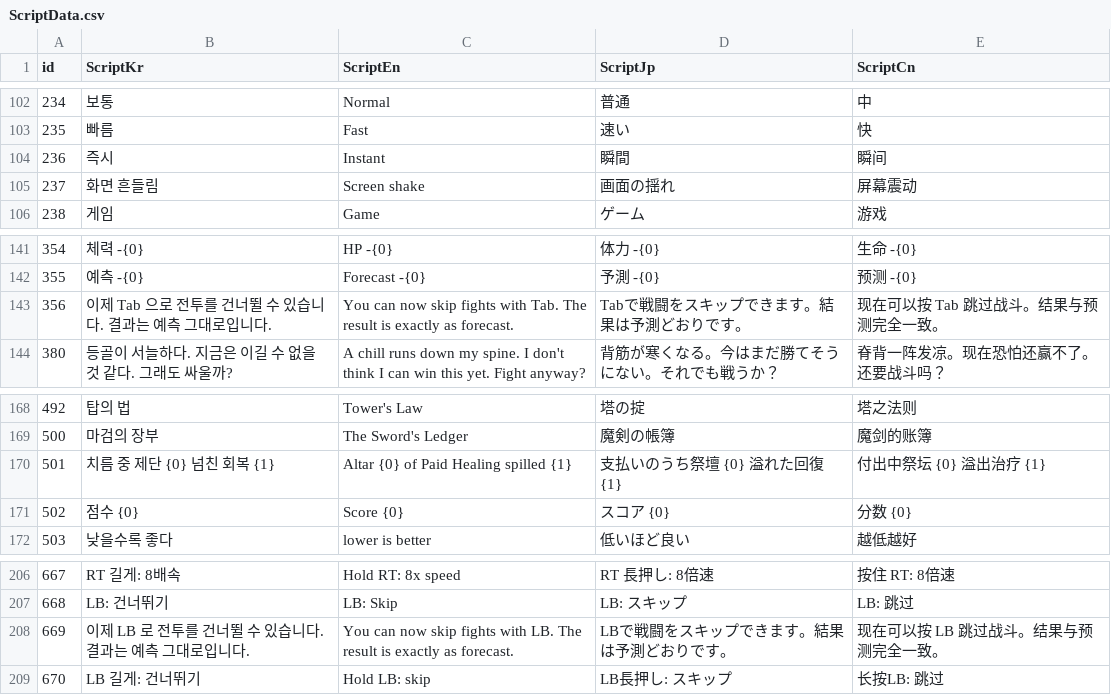
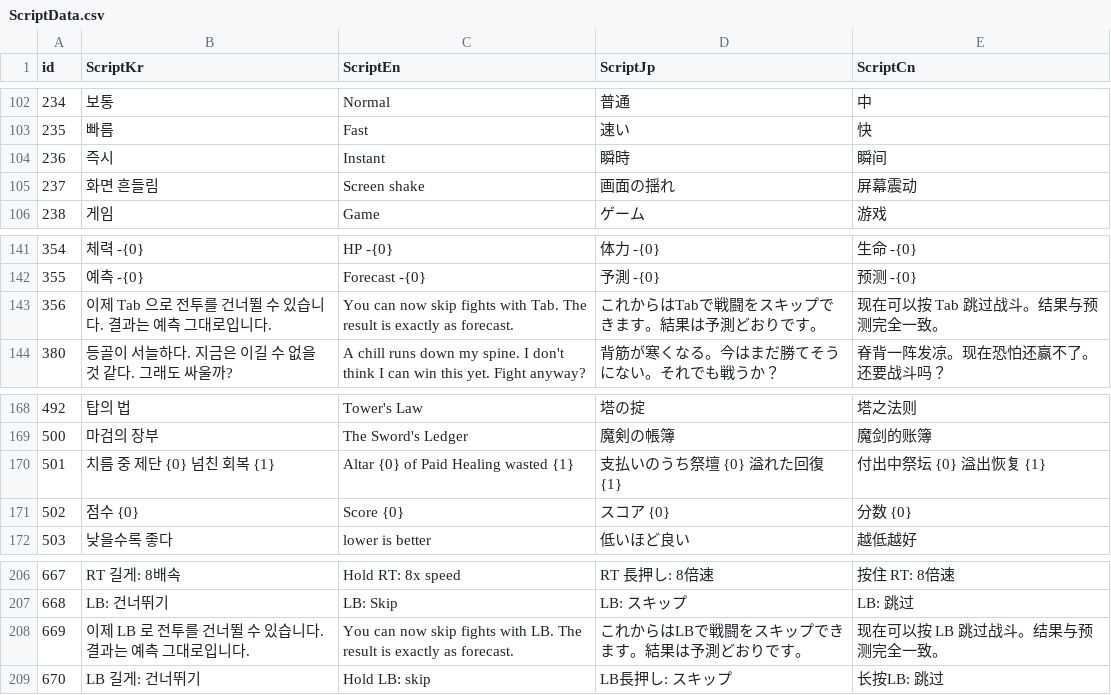
Before and after one commit to IO-DOG/TheSword, a CSV file: Assets/@Resources/Data/Excel/ScriptData.csv, drawn as a sheet; only a part is shown, gaps mark what is left out.

```diff
--- a/Assets/@Resources/Data/Excel/ScriptData.csv
+++ b/Assets/@Resources/Data/Excel/ScriptData.csv
@@ -103,3 +103,3 @@
 235,빠름,Fast,速い,快
-236,즉시,Instant,瞬間,瞬间
+236,즉시,Instant,瞬時,瞬间
 237,화면 흔들림,Screen shake,画面の揺れ,屏幕震动
@@ -142,3 +142,3 @@
 355,예측 -{0},Forecast -{0},予測 -{0},预测 -{0}
-356,이제 Tab 으로 전투를 건너뛸 수 있습니다. 결과는 예측 그대로입니다.,You can now skip fights with Tab. The result is exactly as forecast.,Tabで戦闘をスキップできます。結果は予測どおりです。,现在可以按 Tab 跳过战斗。结果与预测完全一致。
+356,이제 Tab 으로 전투를 건너뛸 수 있습니다. 결과는 예측 그대로입니다.,You can now skip fights with Tab. The result is exactly as forecast.,これからはTabで戦闘をスキップできます。結果は予測どおりです。,现在可以按 Tab 跳过战斗。结果与预测完全一致。
 380,등골이 서늘하다. 지금은 이길 수 없을 것 같다. 그래도 싸울까?,A chill runs down my spine. I don't think I can win this yet. Fight anyway?,背筋が寒くなる。今はまだ勝てそうにない。それでも戦うか？,脊背一阵发凉。现在恐怕还赢不了。还要战斗吗？
@@ -169,3 +169,3 @@
 500,마검의 장부,The Sword's Ledger,魔剣の帳簿,魔剑的账簿
-501,치름 중 제단 {0}  넘친 회복 {1},Altar {0} of Paid  Healing spilled {1},支払いのうち祭壇 {0}  溢れた回復 {1},付出中祭坛 {0}  溢出治疗 {1}
+501,치름 중 제단 {0}  넘친 회복 {1},Altar {0} of Paid  Healing wasted {1},支払いのうち祭壇 {0}  溢れた回復 {1},付出中祭坛 {0}  溢出恢复 {1}
 502,점수 {0},Score {0},スコア {0},分数 {0}
@@ -207,3 +207,3 @@
 668,LB: 건너뛰기,LB: Skip,LB: スキップ,LB: 跳过
-669,이제 LB 로 전투를 건너뛸 수 있습니다. 결과는 예측 그대로입니다.,You can now skip fights with LB. The result is exactly as forecast.,LBで戦闘をスキップできます。結果は予測どおりです。,现在可以按 LB 跳过战斗。结果与预测完全一致。
+669,이제 LB 로 전투를 건너뛸 수 있습니다. 결과는 예측 그대로입니다.,You can now skip fights with LB. The result is exactly as forecast.,これからはLBで戦闘をスキップできます。結果は予測どおりです。,现在可以按 LB 跳过战斗。结果与预测完全一致。
 670,LB 길게: 건너뛰기,Hold LB: skip,LB長押し: スキップ,长按LB: 跳过
```
Also changed, not shown: 13 other files.
